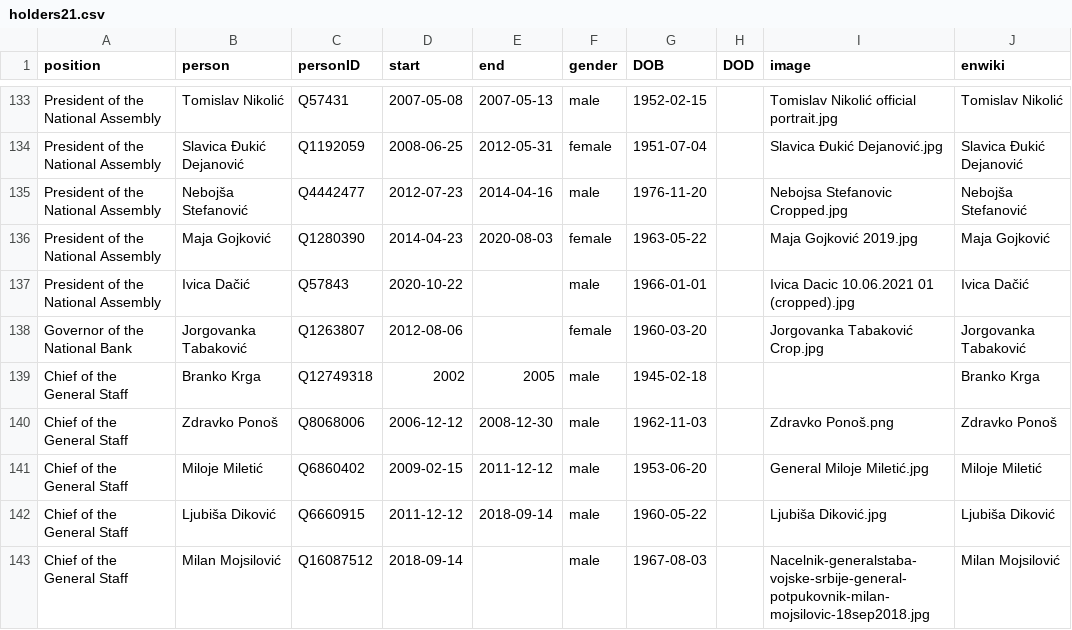
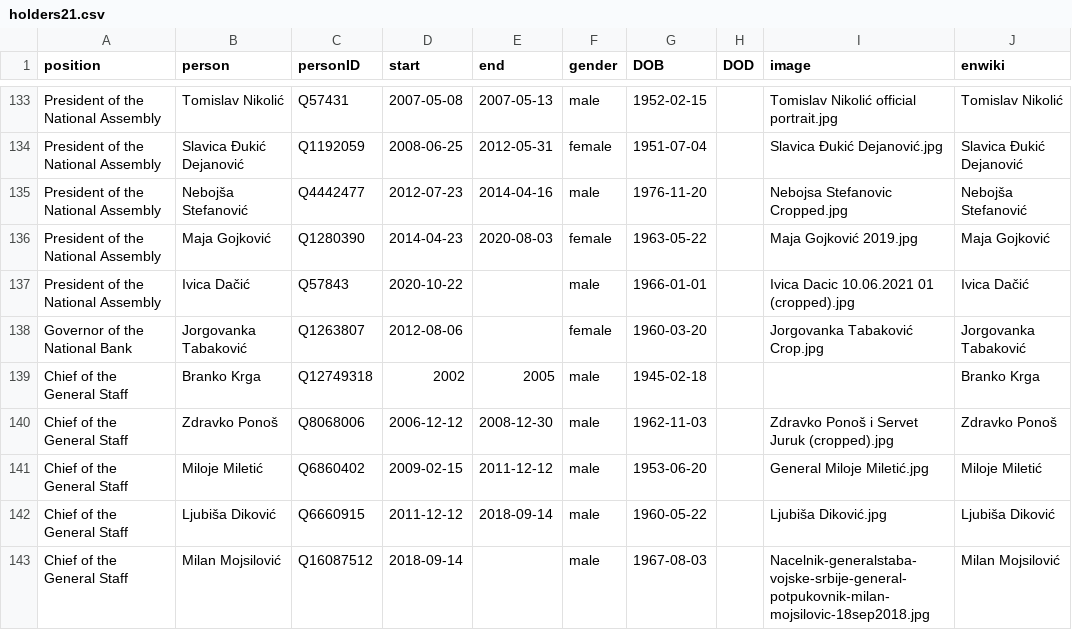
Before and after one commit to every-politician-scrapers/serbia-ministers, a CSV file: html/holders21.csv, drawn as a sheet; only a part is shown, gaps mark what is left out.

Commit message:
PCB update

```diff
--- a/html/holders21.csv
+++ b/html/holders21.csv
@@ -139,3 +139,3 @@ Governor of the National Bank,Jorgovanka Tabaković,Q1263807,2012-08-06,,female,
 Chief of the General Staff,Branko Krga,Q12749318,2002,2005,male,1945-02-18,,,Branko Krga
-Chief of the General Staff,Zdravko Ponoš,Q8068006,2006-12-12,2008-12-30,male,1962-11-03,,Zdravko Ponoš.png,Zdravko Ponoš
+Chief of the General Staff,Zdravko Ponoš,Q8068006,2006-12-12,2008-12-30,male,1962-11-03,,Zdravko Ponoš i Servet Juruk (cropped).jpg,Zdravko Ponoš
 Chief of the General Staff,Miloje Miletić,Q6860402,2009-02-15,2011-12-12,male,1953-06-20,,General Miloje Miletić.jpg,Miloje Miletić
```
